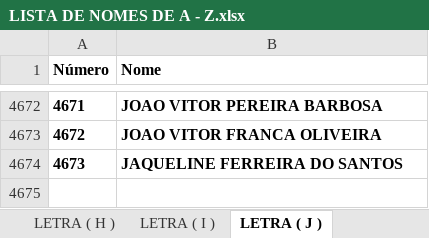
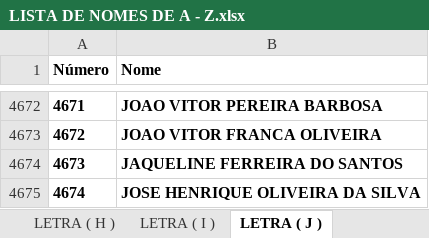
Before and after one commit to eijoeljunior289/estadual, an Excel workbook: LISTA DE NOMES DE A - Z.xlsx, sheet LETRA ( J ), drawn as a sheet; only a part is shown, gaps mark what is left out; values as stored, in another font and other column widths than the file's, no borders; charts and pictures not drawn; the diff names each change by its address in the sheet, - before the commit and + after, or states it on an @@ line.

```diff
--- a/LISTA DE NOMES DE A - Z.xlsx (sheet LETRA ( J ))
+++ b/LISTA DE NOMES DE A - Z.xlsx (sheet LETRA ( J ))
+row 4675: 4674 | JOSE HENRIQUE OLIVEIRA DA SILVA
```
Also changed, not shown: sheet LETRA ( M ), sheet LETRA ( W ), sheet LETRA ( T ), charts or pictures.
